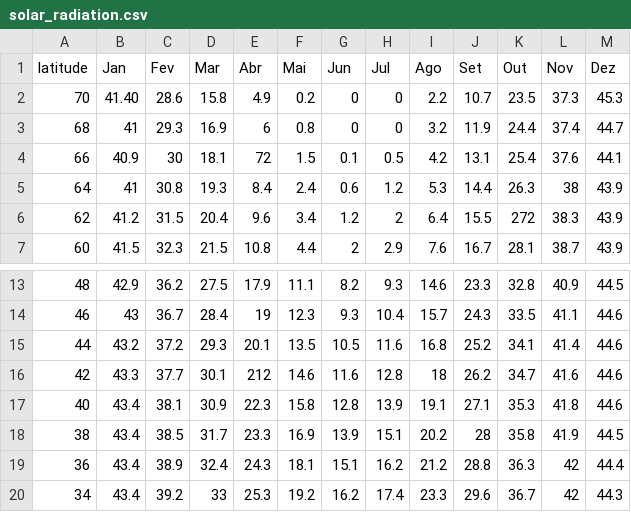
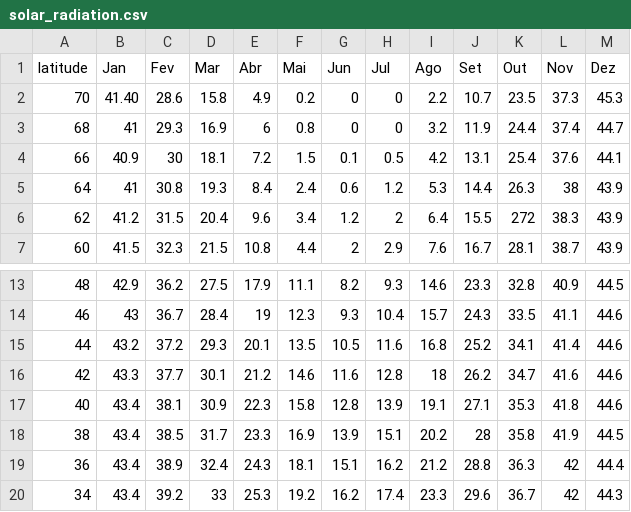
Before and after one commit to PoucaAgua/irrigation-design-system-backend, a CSV file: irrigation_design_system_backend/core/tables/files/solar_radiation.csv, drawn as a sheet; only a part is shown, gaps mark what is left out.

```diff
--- a/irrigation_design_system_backend/core/tables/files/solar_radiation.csv
+++ b/irrigation_design_system_backend/core/tables/files/solar_radiation.csv
@@ -3,3 +3,3 @@ latitude,Jan,Fev,Mar,Abr,Mai,Jun,Jul,Ago,Set,Out,Nov,Dez
 68,41,29.3,16.9,6,0.8,0,0,3.2,11.9,24.4,37.4,44.7
-66,40.9,30,18.1,72,1.5,0.1,0.5,4.2,13.1,25.4,37.6,44.1
+66,40.9,30,18.1,7.2,1.5,0.1,0.5,4.2,13.1,25.4,37.6,44.1
 64,41,30.8,19.3,8.4,2.4,0.6,1.2,5.3,14.4,26.3,38,43.9
@@ -15,3 +15,3 @@ latitude,Jan,Fev,Mar,Abr,Mai,Jun,Jul,Ago,Set,Out,Nov,Dez
 44,43.2,37.2,29.3,20.1,13.5,10.5,11.6,16.8,25.2,34.1,41.4,44.6
-42,43.3,37.7,30.1,212,14.6,11.6,12.8,18,26.2,34.7,41.6,44.6
+42,43.3,37.7,30.1,21.2,14.6,11.6,12.8,18,26.2,34.7,41.6,44.6
 40,43.4,38.1,30.9,22.3,15.8,12.8,13.9,19.1,27.1,35.3,41.8,44.6
```
Also changed, not shown: 9 other files.
